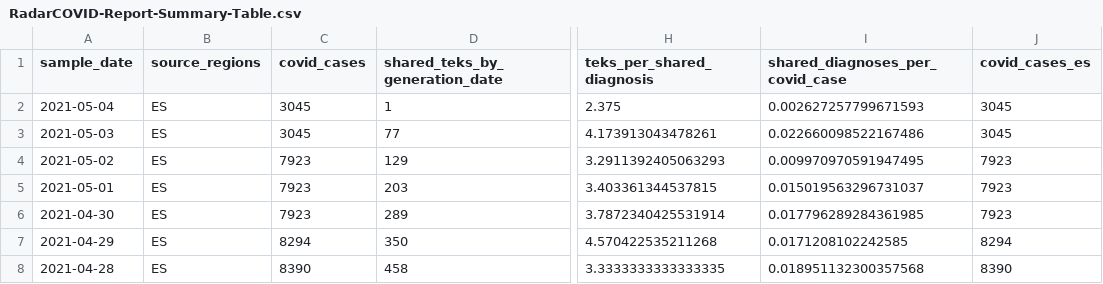
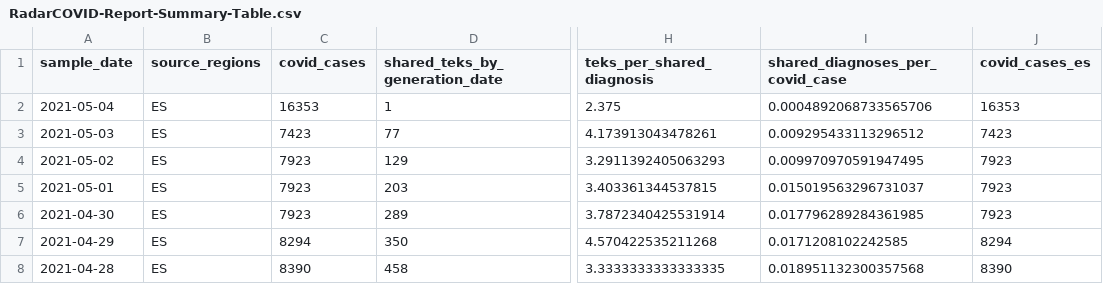
Before and after one commit to pvieito/Radar-STATS, a CSV file: Data/Resources/Current/RadarCOVID-Report-Summary-Table.csv, drawn as a sheet; only a part is shown, gaps mark what is left out; the diff names each change by its address in the sheet, - before the commit and + after, or states it on an @@ line.

Commit message:
Report Update

```diff
--- a/Data/Resources/Current/RadarCOVID-Report-Summary-Table.csv
+++ b/Data/Resources/Current/RadarCOVID-Report-Summary-Table.csv
-C2 (covid_cases): 3045
+C2 (covid_cases): 16353
-I2 (shared_diagnoses_per_covid_case): 0.002627257799671593
+I2 (shared_diagnoses_per_covid_case): 0.0004892068733565706
-J2 (covid_cases_es): 3045
+J2 (covid_cases_es): 16353
-C3 (covid_cases): 3045
+C3 (covid_cases): 7423
-I3 (shared_diagnoses_per_covid_case): 0.022660098522167486
+I3 (shared_diagnoses_per_covid_case): 0.009295433113296512
-J3 (covid_cases_es): 3045
+J3 (covid_cases_es): 7423
```
Also changed, not shown: Data/Resources/Current/RadarCOVID-Report-Hourly-Summary-Table.csv, 10 other files.
